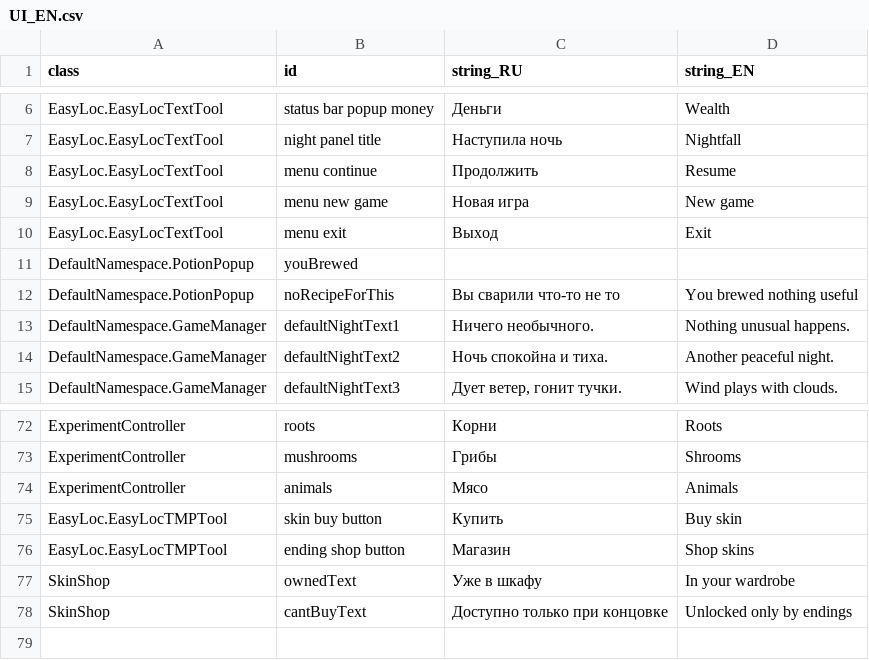
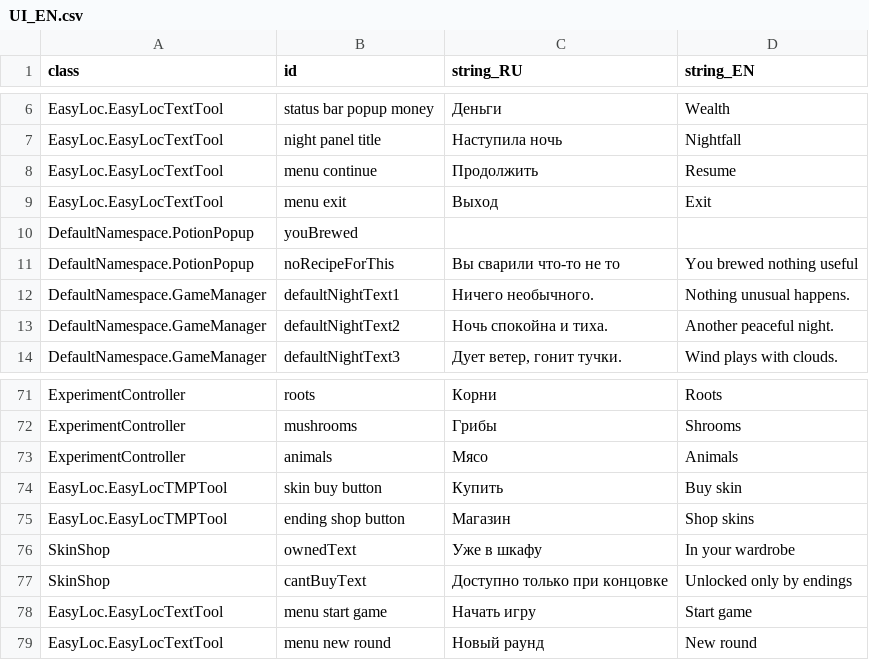
Before and after one commit to MoreenTissedy/LudumDare50, a CSV file: Cauldron/Assets/Localize/UI_EN.csv, drawn as a sheet; only a part is shown, gaps mark what is left out; removed rows and columns are numbered as before the commit, all else as after; the diff names each change by its address in the sheet, - before the commit and + after, or states it on an @@ line.

Commit message:
fix update for reset GameData

```diff
--- a/Cauldron/Assets/Localize/UI_EN.csv
+++ b/Cauldron/Assets/Localize/UI_EN.csv
-row 9: EasyLoc.EasyLocTextTool | menu new game | Новая игра | New game
+row 78: EasyLoc.EasyLocTextTool | menu start game | Начать игру | Start game
+row 79: EasyLoc.EasyLocTextTool | menu new round | Новый раунд | New round
```
Also changed, not shown: 6 other files.
